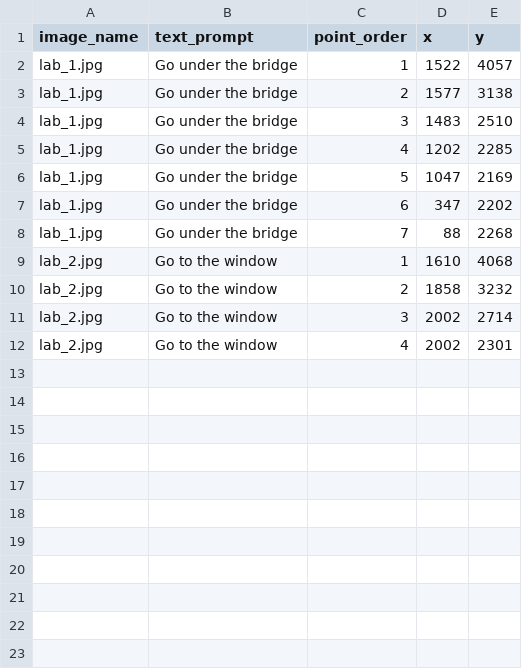
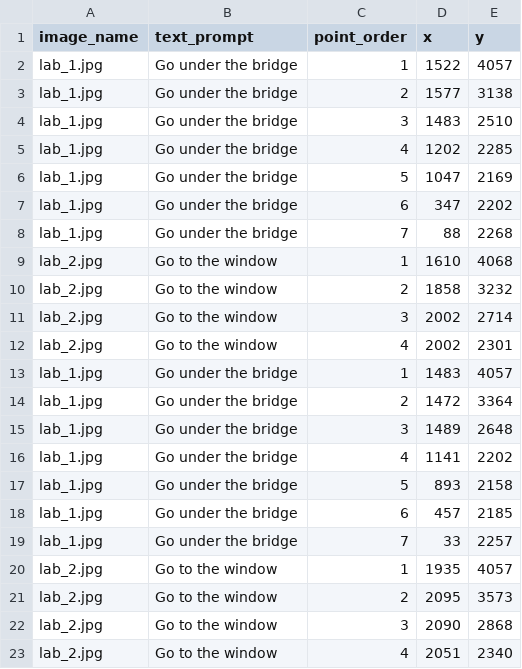
Before and after one commit to arif09/vln-project, a CSV file: notebooks/annotated_paths.csv, drawn as a sheet.

```diff
--- a/notebooks/annotated_paths.csv
+++ b/notebooks/annotated_paths.csv
@@ -12 +12,12 @@ lab_2.jpg,Go to the window,3,2002,2714
 lab_2.jpg,Go to the window,4,2002,2301
+lab_1.jpg,Go under the bridge,1,1483,4057
+lab_1.jpg,Go under the bridge,2,1472,3364
+lab_1.jpg,Go under the bridge,3,1489,2648
+lab_1.jpg,Go under the bridge,4,1141,2202
+lab_1.jpg,Go under the bridge,5,893,2158
+lab_1.jpg,Go under the bridge,6,457,2185
+lab_1.jpg,Go under the bridge,7,33,2257
+lab_2.jpg,Go to the window,1,1935,4057
+lab_2.jpg,Go to the window,2,2095,3573
+lab_2.jpg,Go to the window,3,2090,2868
+lab_2.jpg,Go to the window,4,2051,2340
```
Also changed, not shown: 5 other files.
